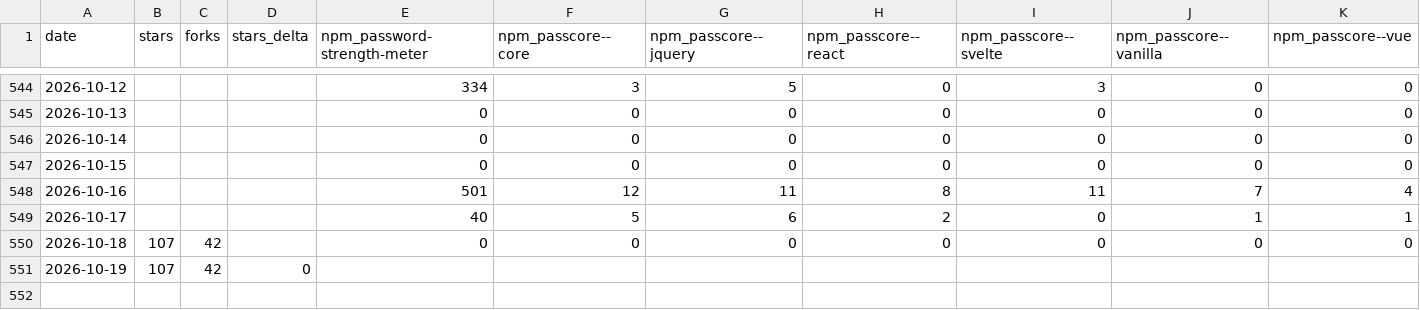
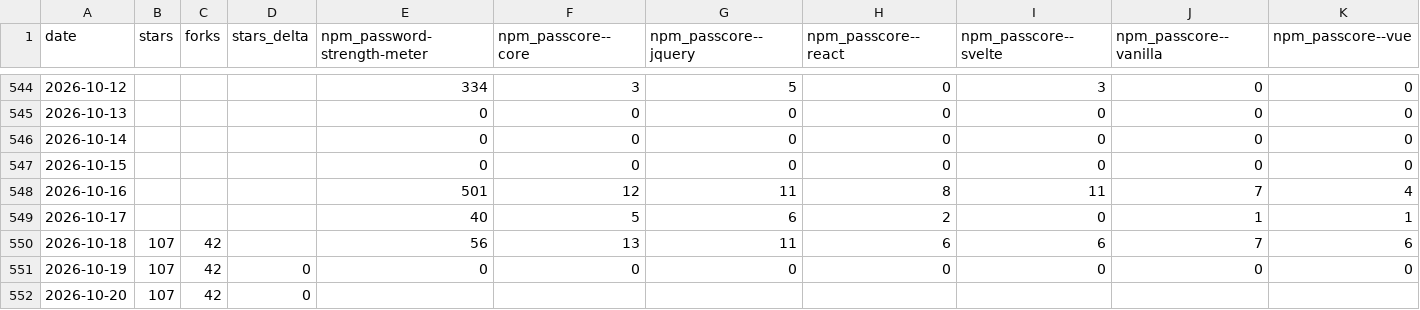
Before and after one commit to elboletaire/password-strength-meter, a CSV file: elboletaire/password-strength-meter/daily.csv, drawn as a sheet; only a part is shown, gaps mark what is left out; addresses are those after the commit; rows hold the shown columns only; the diff names each change by its address in the sheet, - before the commit and + after, or states it on an @@ line.

```diff
--- a/elboletaire/password-strength-meter/daily.csv
+++ b/elboletaire/password-strength-meter/daily.csv
+row 550: 2026-10-18 | 107 | 42 |  | 56 | 13 | 11 | 6 | 6 | 7 | 6
-A551 (date): 2026-10-18
+A551 (date): 2026-10-19
-D551 (stars_delta): (empty)
+D551 (stars_delta): 0
-A552 (date): 2026-10-19
+A552 (date): 2026-10-20
```
Also changed, not shown: 42 other files.
